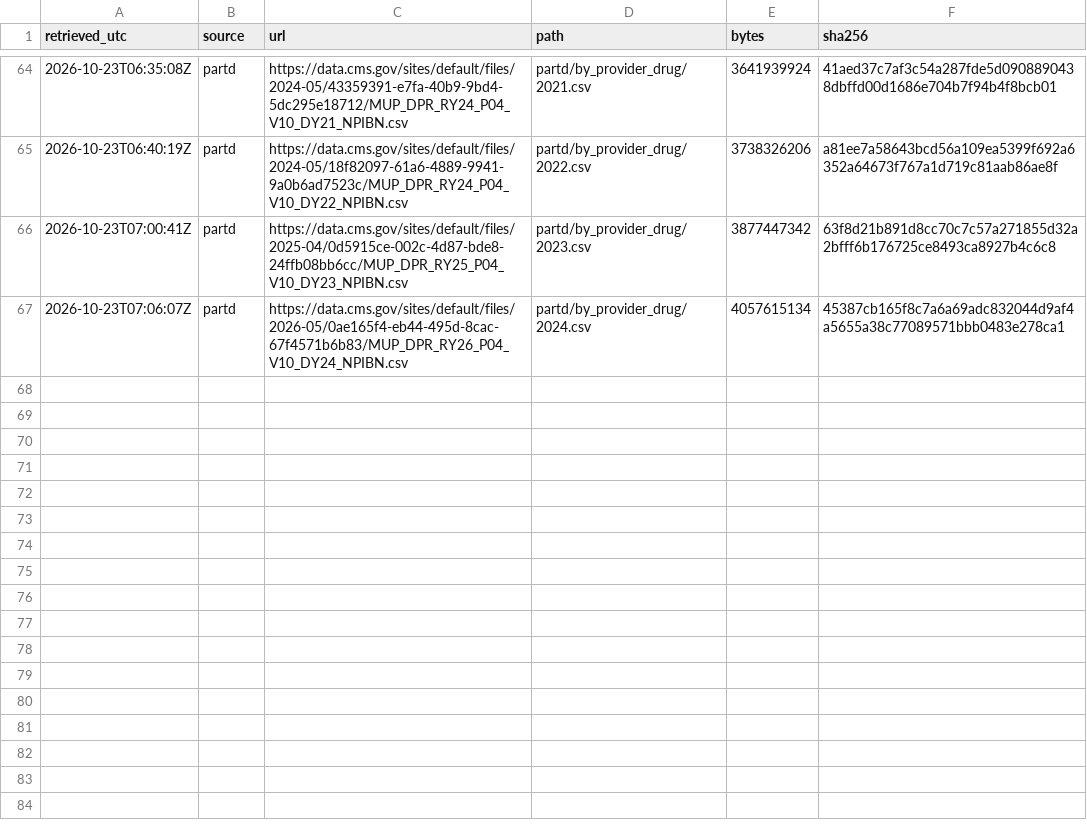
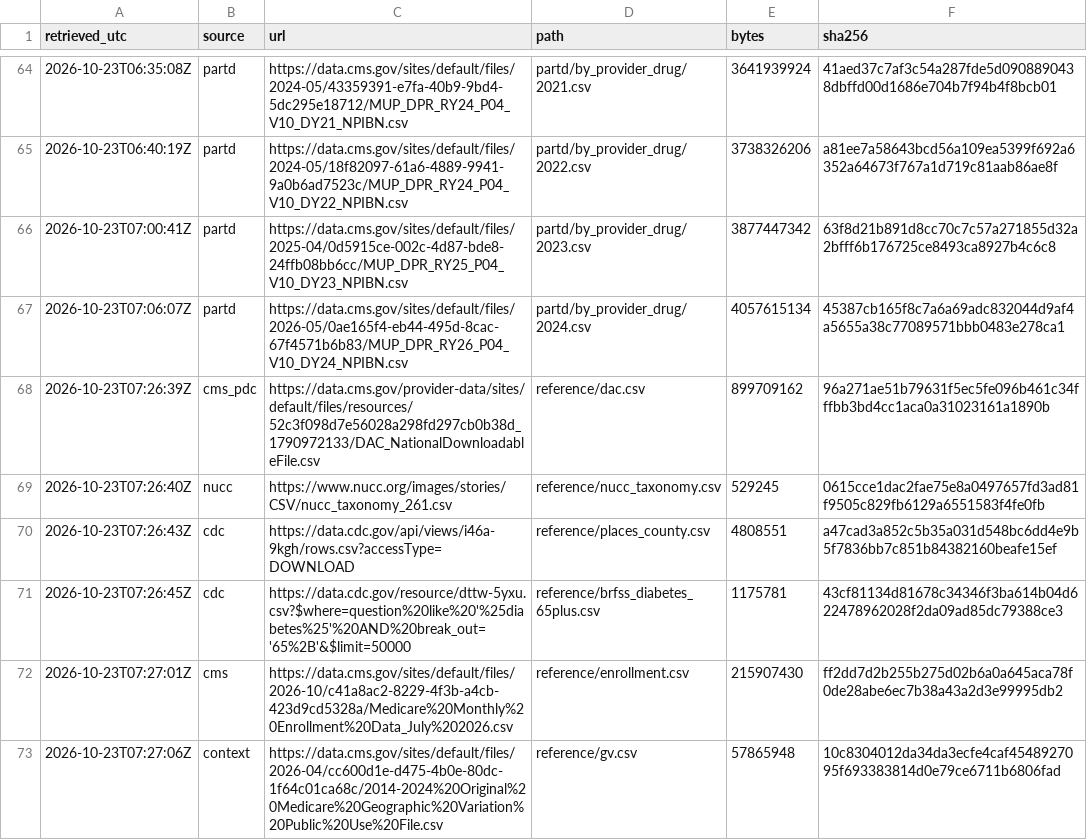
Before and after one commit to johnpospisil/pharma-payments-glp1, a CSV file: data/reference/retrievals.csv, drawn as a sheet; only a part is shown, gaps mark what is left out; the diff names each change by its address in the sheet, - before the commit and + after, or states it on an @@ line.

```diff
--- a/data/reference/retrievals.csv
+++ b/data/reference/retrievals.csv
+row 68: 2026-10-23T07:26:39Z | cms_pdc | https://data.cms.gov/provider-data/sites/default/files/resources/52c3f098d7e56028a298fd297cb0b38d_1790972133/DAC_NationalDownloadableFile.csv | reference/dac.csv | 899709162 | 96a271ae51b79631f5ec5fe096b461c34fffbb3bd4cc1aca0a31023161a1890b
+row 69: 2026-10-23T07:26:40Z | nucc | https://www.nucc.org/images/stories/CSV/nucc_taxonomy_261.csv | reference/nucc_taxonomy.csv | 529245 | 0615cce1dac2fae75e8a0497657fd3ad81f9505c829fb6129a6551583f4fe0fb
+row 70: 2026-10-23T07:26:43Z | cdc | https://data.cdc.gov/api/views/i46a-9kgh/rows.csv?accessType=DOWNLOAD | reference/places_county.csv | 4808551 | a47cad3a852c5b35a031d548bc6dd4e9b5f7836bb7c851b84382160beafe15ef
+row 71: 2026-10-23T07:26:45Z | cdc | https://data.cdc.gov/resource/dttw-5yxu.csv?$where=question%20like%20'%25diabetes%25'%20AND%20break_out='65%2B'&$limit=50000 | reference/brfss_diabetes_65plus.csv | 1175781 | 43cf81134d81678c34346f3ba614b04d622478962028f2da09ad85dc79388ce3
+row 72: 2026-10-23T07:27:01Z | cms | https://data.cms.gov/sites/default/files/2026-10/c41a8ac2-8229-4f3b-a4cb-423d9cd5328a/Medicare%20Monthly%20Enrollment%20Data_July%202026.csv | reference/enrollment.csv | 215907430 | ff2dd7d2b255b275d02b6a0a645aca78f0de28abe6ec7b38a43a2d3e99995db2
+row 73: 2026-10-23T07:27:06Z | context | https://data.cms.gov/sites/default/files/2026-04/cc600d1e-d475-4b0e-80dc-1f64c01ca68c/2014-2024%20Original%20Medicare%20Geographic%20Variation%20Public%20Use%20File.csv | reference/gv.csv | 57865948 | 10c8304012da34da3ecfe4caf4548927095f693383814d0e79ce6711b6806fad
```
Also changed, not shown: data/reference/sources.csv, 10 other files.
